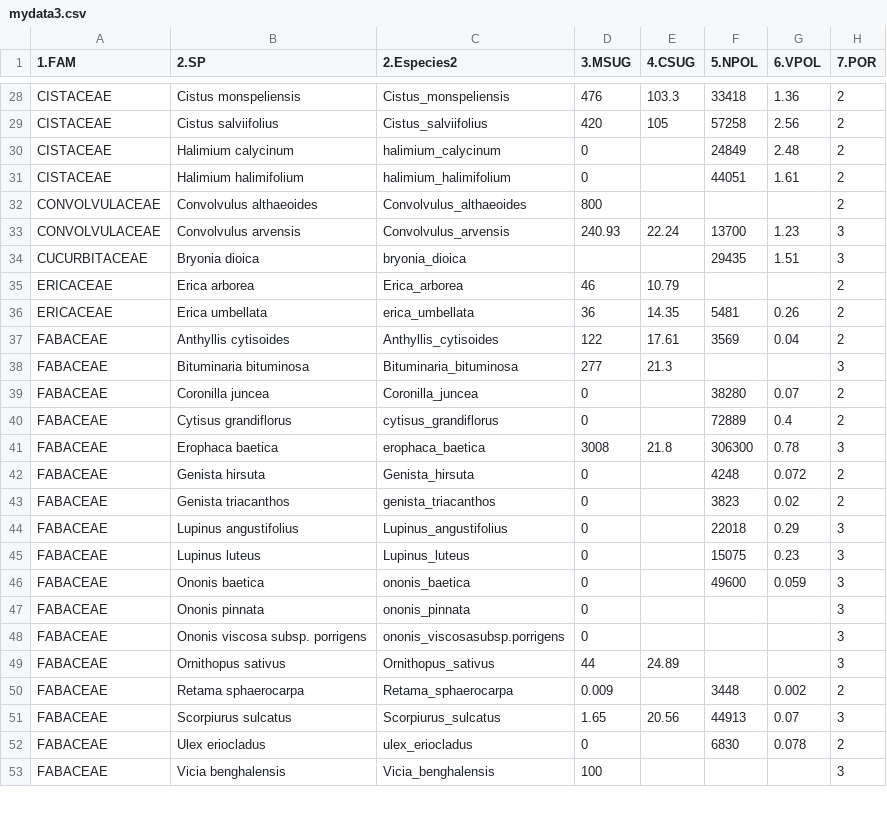
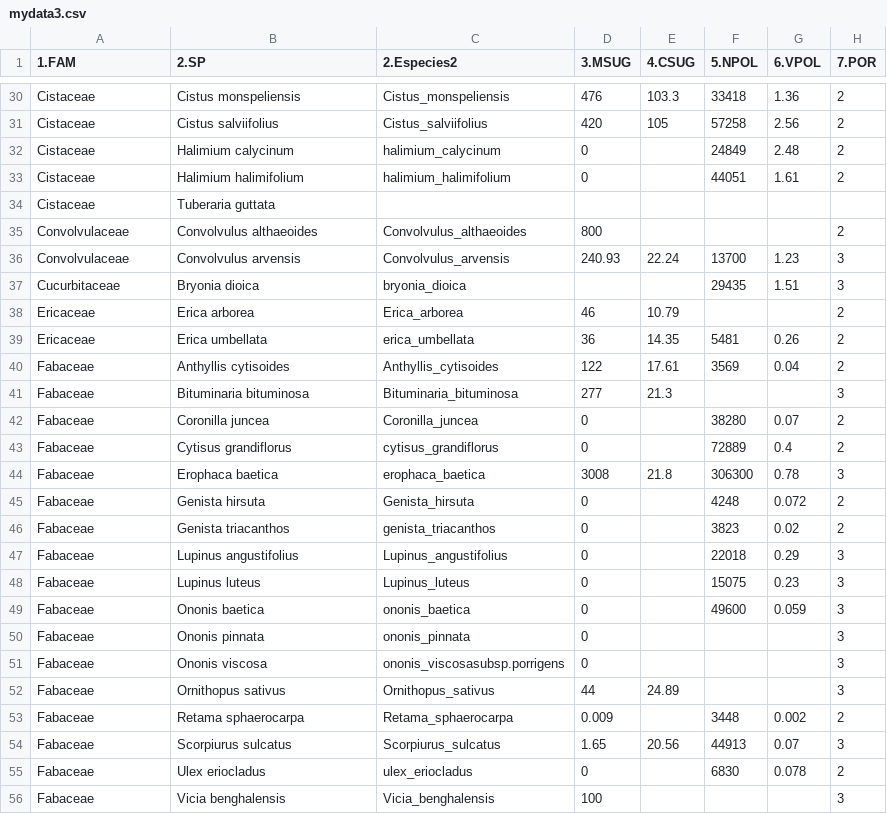
Before and after one commit to amesclir/Coloryrecompensas, a CSV file: mydata3.csv, drawn as a sheet; only a part is shown, gaps mark what is left out; addresses are those after the commit; rows hold the shown columns only; the diff covers the shown part only; the diff names each change by its address in the sheet, - before the commit and + after, or states it on an @@ line.

```diff
--- a/mydata3.csv
+++ b/mydata3.csv
-A30:A33 (1.FAM): CISTACEAE
+A30:A33 (1.FAM): Cistaceae
+row 34: Cistaceae | Tuberaria guttata
-A35:A36 (1.FAM): CONVOLVULACEAE
+A35:A36 (1.FAM): Convolvulaceae
-A37 (1.FAM): CUCURBITACEAE
+A37 (1.FAM): Cucurbitaceae
-A38:A39 (1.FAM): ERICACEAE
+A38:A39 (1.FAM): Ericaceae
-A40:A56 (1.FAM): FABACEAE
+A40:A56 (1.FAM): Fabaceae
-B51 (2.SP): Ononis viscosa subsp. porrigens
+B51 (2.SP): Ononis viscosa
```
Also changed, not shown: 4 added rows and 86 edited cells elsewhere in this file, 6 other files.
